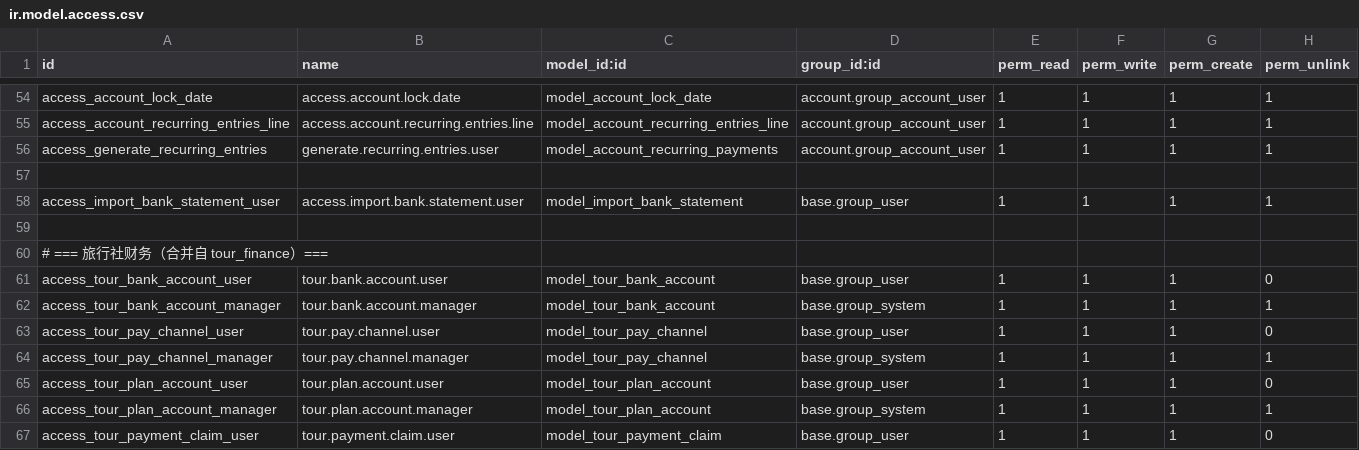
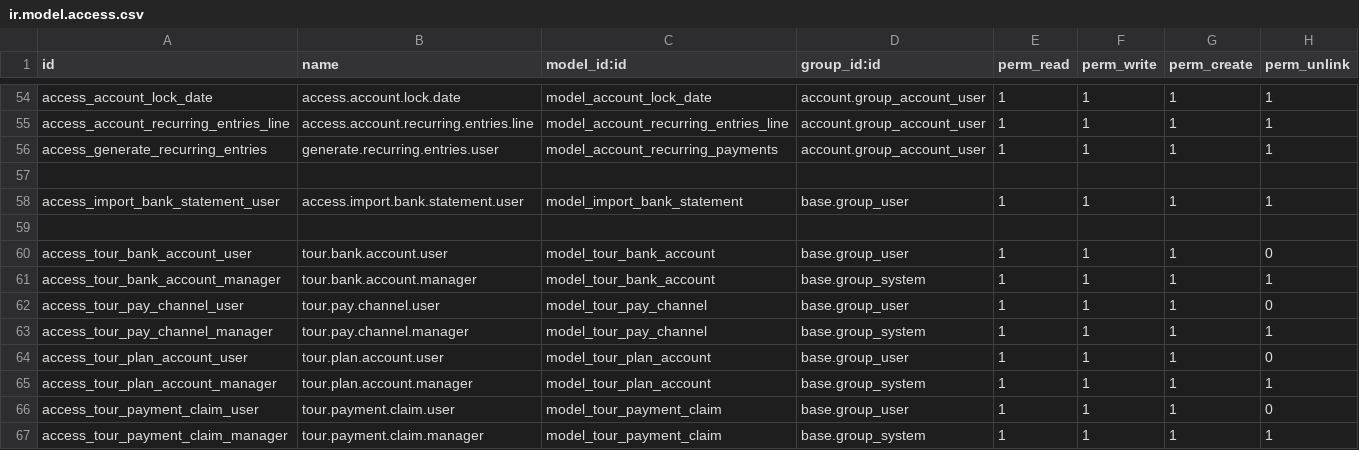
Before and after one commit to modelyi/odoo_tour, a CSV file: c-系统实现/tms-platform/addons/tour_accounting/security/ir.model.access.csv, drawn as a sheet; only a part is shown, gaps mark what is left out; the shorter side is filled out with more unchanged rows; the diff names each change by its address in the sheet, - before the commit and + after, or states it on an @@ line.

Commit message:
feat: 财务模块整合完成 + web_responsive + 差额征税修复
- tour_finance 合并进 tour_accounting（唯一财务会计模块，配合 tour_budget 管理会计）
- 新增 web_responsive 响应式后台 UI（OCA 19.0.1.1.0）
- 修复 P1 差额征税申报口径重复计算（_plan_cost_vat_split 只汇总借方）
- 修复 ir.model.access.csv 注释行阻塞 -u、action_audit 重复调用、佣金个税行 analytic
- 修复 tms-platform/.gitignore data/ 误伤 addons/*/data/

```diff
--- a/c-系统实现/tms-platform/addons/tour_accounting/security/ir.model.access.csv
+++ b/c-系统实现/tms-platform/addons/tour_accounting/security/ir.model.access.csv
-row 60: # === 旅行社财务（合并自 tour_finance）===
```
Also changed, not shown: 5 other files.
